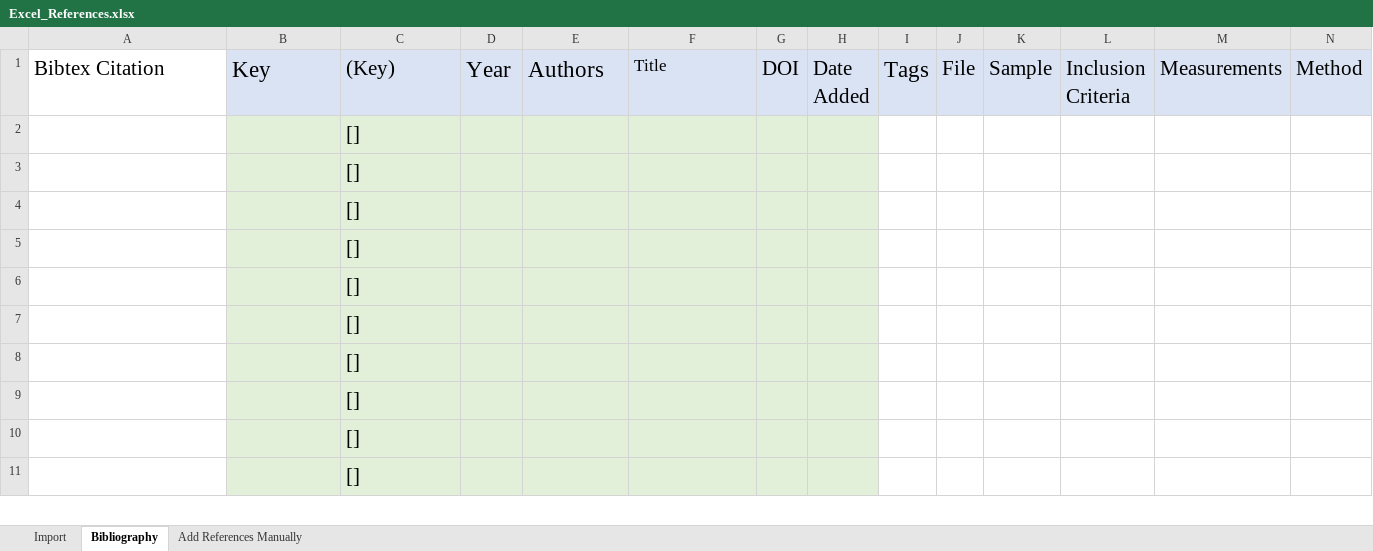
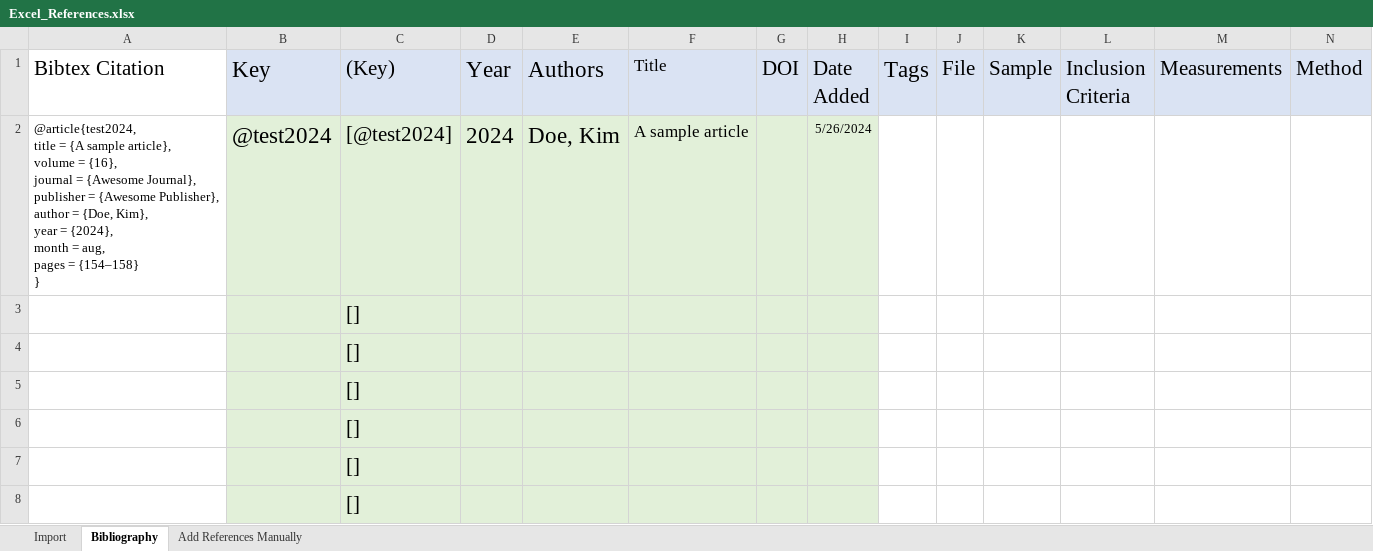
Before and after one commit to Enno-W/excelbib, an Excel workbook: Excel_References.xlsx, sheet Bibliography, drawn as a sheet; only a part is shown; the shorter side is filled out with more unchanged rows; values as stored, in another font and other column widths than the file's, no borders; conditional formats not drawn; removed rows and columns are numbered as before the commit, all else as after; rows hold the shown columns only; ↵ is a line break in a cell; the diff names each change by its address in the sheet, - before the commit and + after, or states it on an @@ line.

```diff
--- a/Excel_References.xlsx (sheet Bibliography)
+++ b/Excel_References.xlsx (sheet Bibliography)
-row 2:  |  | []
+row 2: @article{test2024, ↵ title = {A sample article}, ↵ volume = {16}, ↵ journal = {Awesome Journal}, ↵ publisher = {Awesome Publisher}, ↵ author = {Doe, Kim}, ↵ year = {2024}, ↵ month = aug, ↵ pages = {154–158} ↵ } | @test2024 | [@test2024] | 2024 | Doe, Kim | A sample article |  | 5/26/2024
```
Also changed, not shown: 3 other files.
